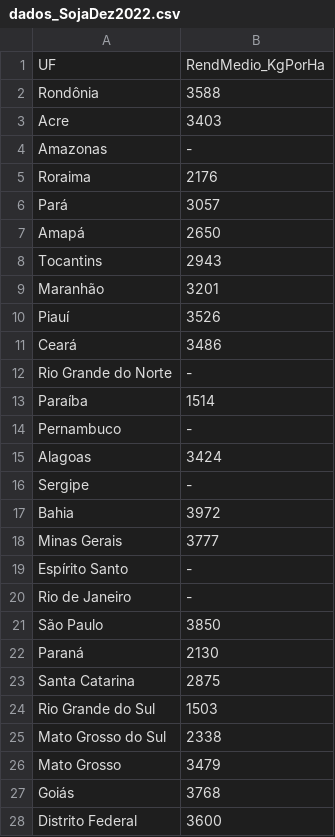
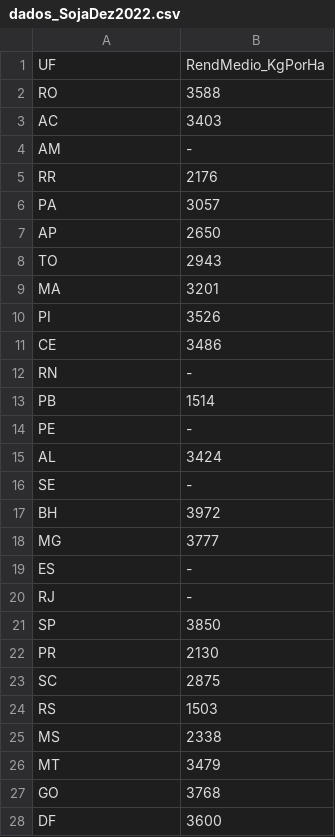
Before and after one commit to guilhermecadori/AgroData, a CSV file: dados_SojaDez2022.csv, drawn as a sheet.

Commit message:
Update dados_SojaDez2022.csv

```diff
--- a/dados_SojaDez2022.csv
+++ b/dados_SojaDez2022.csv
@@ -1,28 +1,28 @@
 UF,RendMedio_KgPorHa
-Rondônia,3588
-Acre,3403
-Amazonas,-
-Roraima,2176
-Pará,3057
-Amapá,2650
-Tocantins,2943
-Maranhão,3201
-Piauí,3526
-Ceará,3486
-Rio Grande do Norte,-
-Paraíba,1514
-Pernambuco,-
-Alagoas,3424
-Sergipe,-
-Bahia,3972
-Minas Gerais,3777
-Espírito Santo,-
-Rio de Janeiro,-
-São Paulo,3850
-Paraná,2130
-Santa Catarina,2875
-Rio Grande do Sul,1503
-Mato Grosso do Sul,2338
-Mato Grosso,3479
-Goiás,3768
-Distrito Federal,3600
+RO,3588
+AC,3403
+AM,-
+RR,2176
+PA,3057
+AP,2650
+TO,2943
+MA,3201
+PI,3526
+CE,3486
+RN,-
+PB,1514
+PE,-
+AL,3424
+SE,-
+BH,3972
+MG,3777
+ES,-
+RJ,-
+SP,3850
+PR,2130
+SC,2875
+RS,1503
+MS,2338
+MT,3479
+GO,3768
+DF,3600
```
